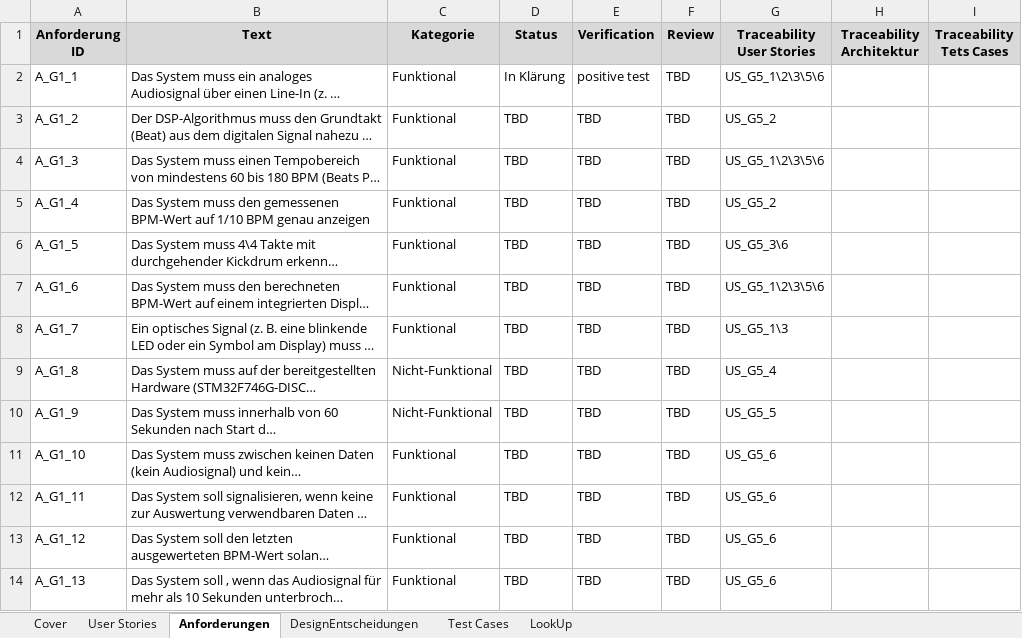
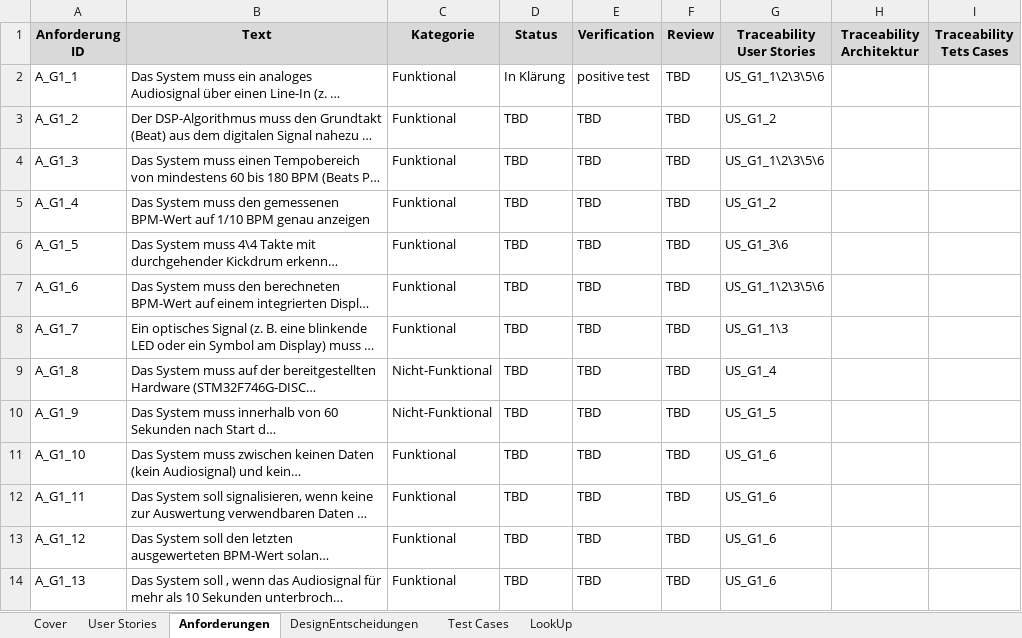
Before and after one commit to WiKinter/BPM-Detection, an Excel workbook: doc/Stories_Req_Design_Test_Template.xlsx, sheet Anforderungen, drawn as a sheet; long unchanged cells end in …; values as stored, in another font and other column widths than the file's, no borders; the diff names each change by its address in the sheet, - before the commit and + after, or states it on an @@ line.

```diff
--- a/doc/Stories_Req_Design_Test_Template.xlsx (sheet Anforderungen)
+++ b/doc/Stories_Req_Design_Test_Template.xlsx (sheet Anforderungen)
-G2 (Traceability User Stories): US_G5_1\2\3\5\6
+G2 (Traceability User Stories): US_G1_1\2\3\5\6
-G3 (Traceability User Stories): US_G5_2
+G3 (Traceability User Stories): US_G1_2
-G4 (Traceability User Stories): US_G5_1\2\3\5\6
+G4 (Traceability User Stories): US_G1_1\2\3\5\6
-G5 (Traceability User Stories): US_G5_2
+G5 (Traceability User Stories): US_G1_2
-G6 (Traceability User Stories): US_G5_3\6
+G6 (Traceability User Stories): US_G1_3\6
-G7 (Traceability User Stories): US_G5_1\2\3\5\6
+G7 (Traceability User Stories): US_G1_1\2\3\5\6
-G8 (Traceability User Stories): US_G5_1\3
+G8 (Traceability User Stories): US_G1_1\3
-G9 (Traceability User Stories): US_G5_4
+G9 (Traceability User Stories): US_G1_4
-G10 (Traceability User Stories): US_G5_5
+G10 (Traceability User Stories): US_G1_5
-G11:G14 (Traceability User Stories): US_G5_6
+G11:G14 (Traceability User Stories): US_G1_6
```
Also changed, not shown: sheet Test Cases, sheet User Stories.
